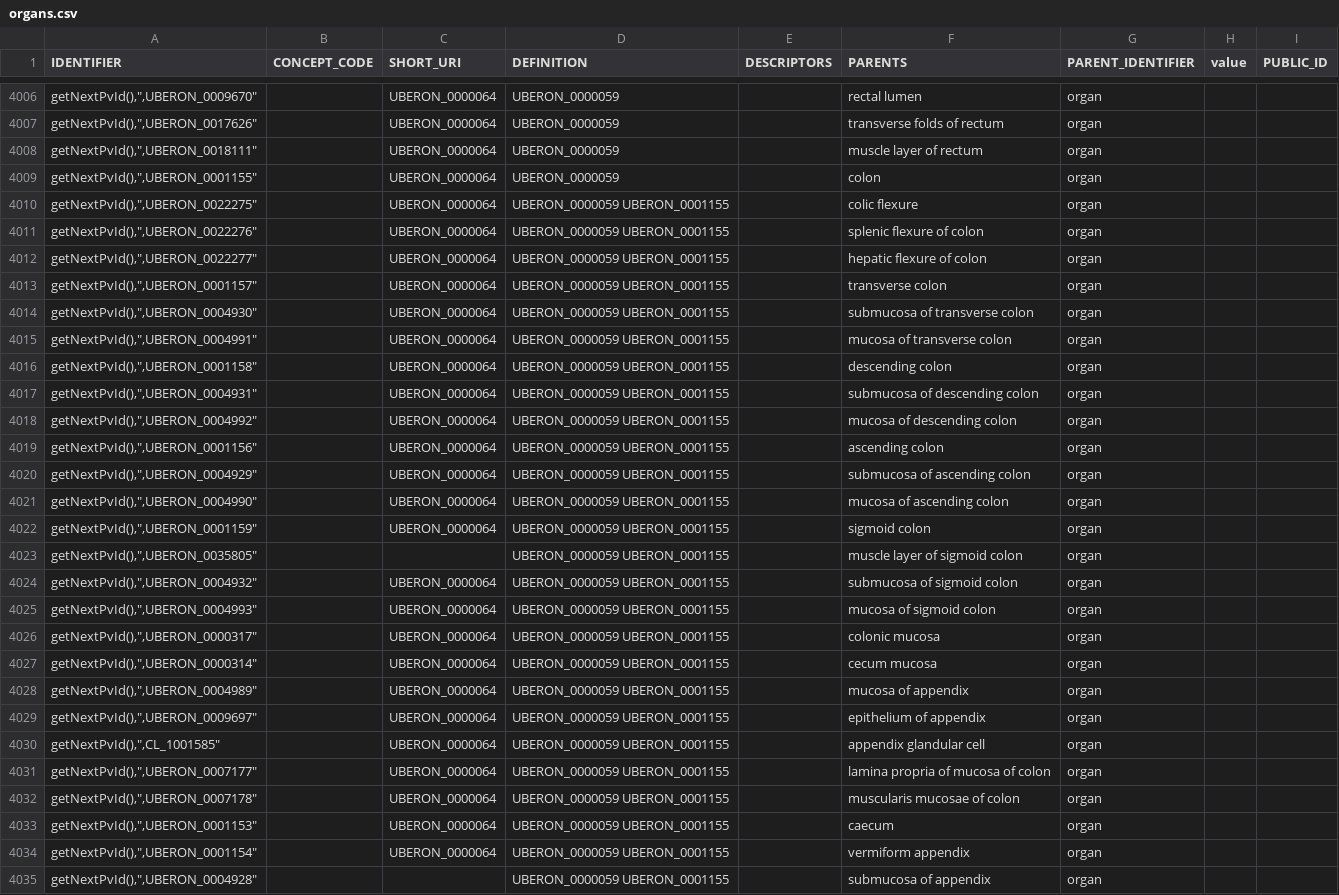
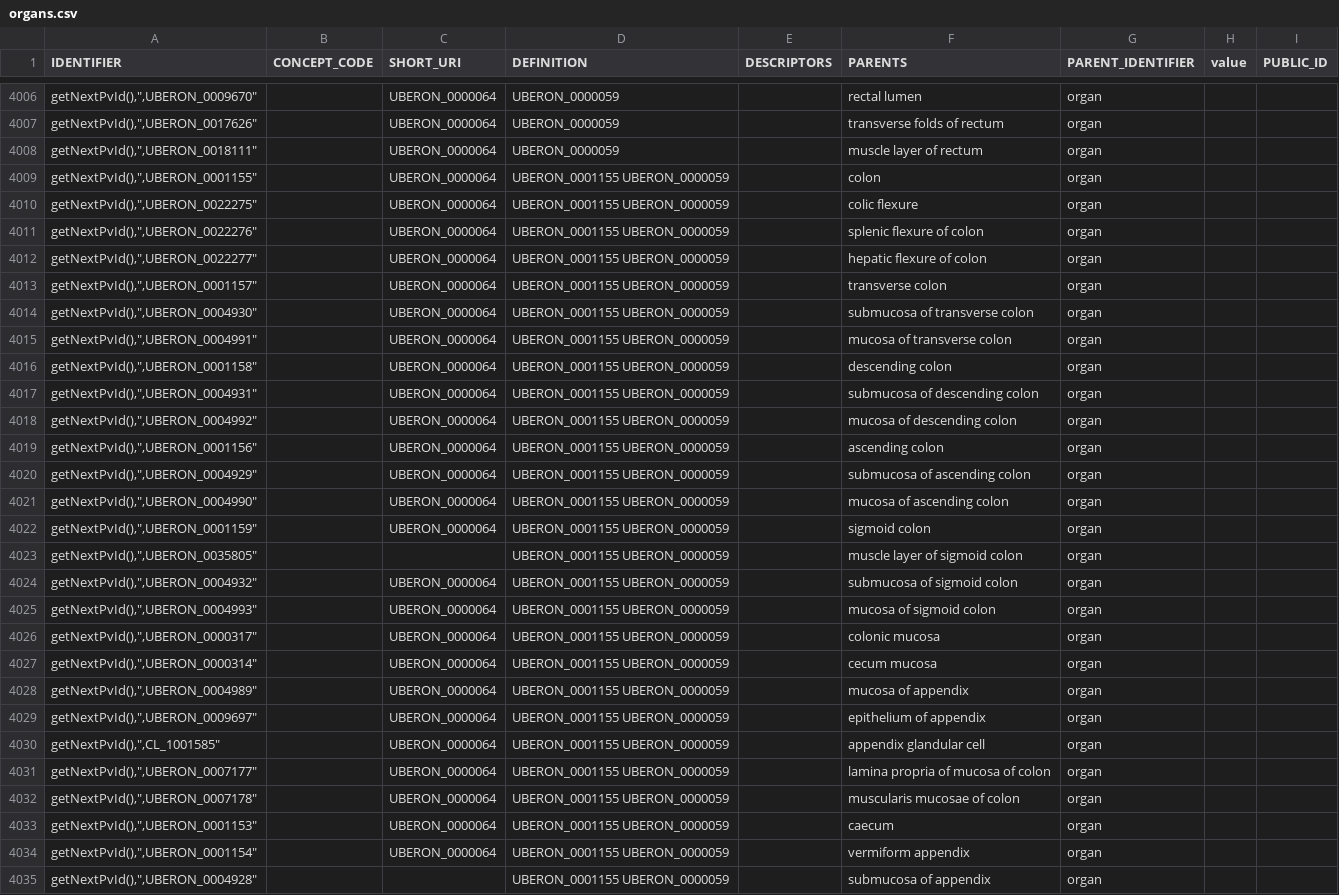
Before and after one commit to laurencenoel/ontoviewer, a CSV file: export/PV/organs.csv, drawn as a sheet; only a part is shown, gaps mark what is left out; the diff covers the shown part only; the diff names each change by its address in the sheet, - before the commit and + after, or states it on an @@ line.

```diff
--- a/export/PV/organs.csv
+++ b/export/PV/organs.csv
-D4009 (DEFINITION): UBERON_0000059
+D4009 (DEFINITION): UBERON_0001155 UBERON_0000059
-D4010:D4035 (DEFINITION): UBERON_0000059 UBERON_0001155
+D4010:D4035 (DEFINITION): UBERON_0001155 UBERON_0000059
```
Also changed, not shown: 88 edited cells elsewhere in this file, export/PV/organ_child.csv, export/PV/tissue_PV.csv.
